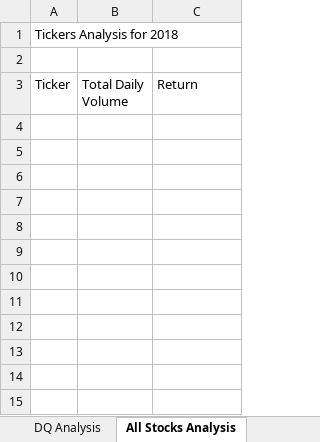
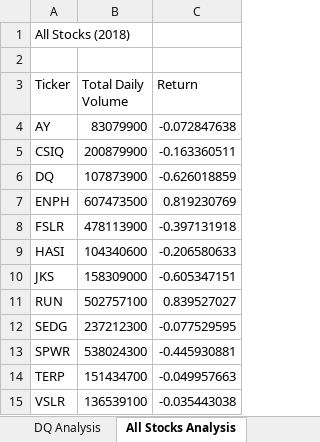
Before and after one commit to john0248/stock-analysis, an Excel workbook: green_stocks.xlsm, sheet All Stocks Analysis, drawn as a sheet; values as stored, in another font and other column widths than the file's, no borders; the diff names each change by its address in the sheet, - before the commit and + after, or states it on an @@ line.

Commit message:
Add files via upload

```diff
--- a/green_stocks.xlsm (sheet All Stocks Analysis)
+++ b/green_stocks.xlsm (sheet All Stocks Analysis)
-A1 (Ticker): Tickers Analysis for 2018
+A1 (Ticker): All Stocks (2018)
+row 4: AY | 83079900 | -0.072847638
+row 5: CSIQ | 200879900 | -0.163360511
+row 6: DQ | 107873900 | -0.626018859
+row 7: ENPH | 607473500 | 0.819230769
+row 8: FSLR | 478113900 | -0.397131918
+row 9: HASI | 104340600 | -0.206580633
+row 10: JKS | 158309000 | -0.605347151
+row 11: RUN | 502757100 | 0.839527027
+row 12: SEDG | 237212300 | -0.077529595
+row 13: SPWR | 538024300 | -0.445930881
+row 14: TERP | 151434700 | -0.049957663
+row 15: VSLR | 136539100 | -0.035443038
```
